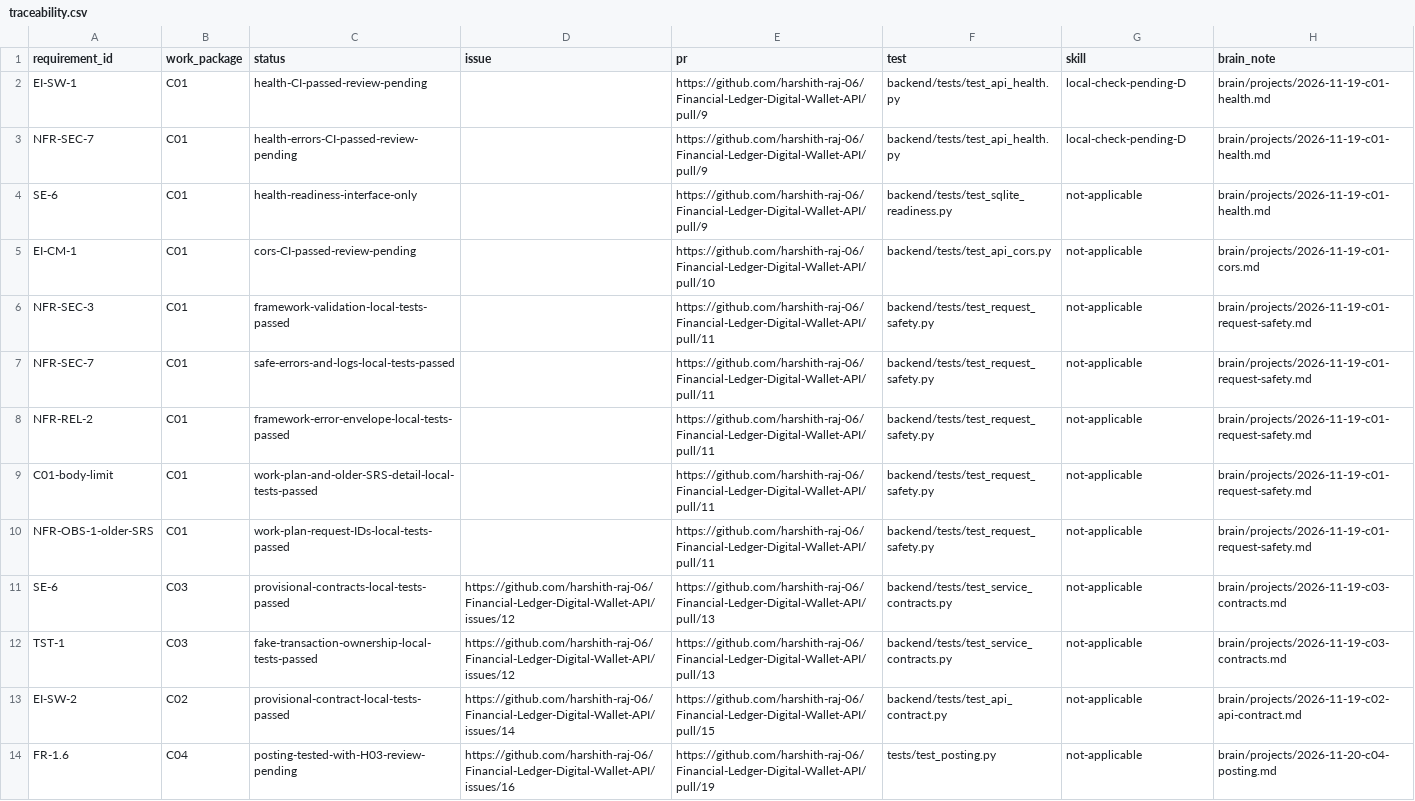
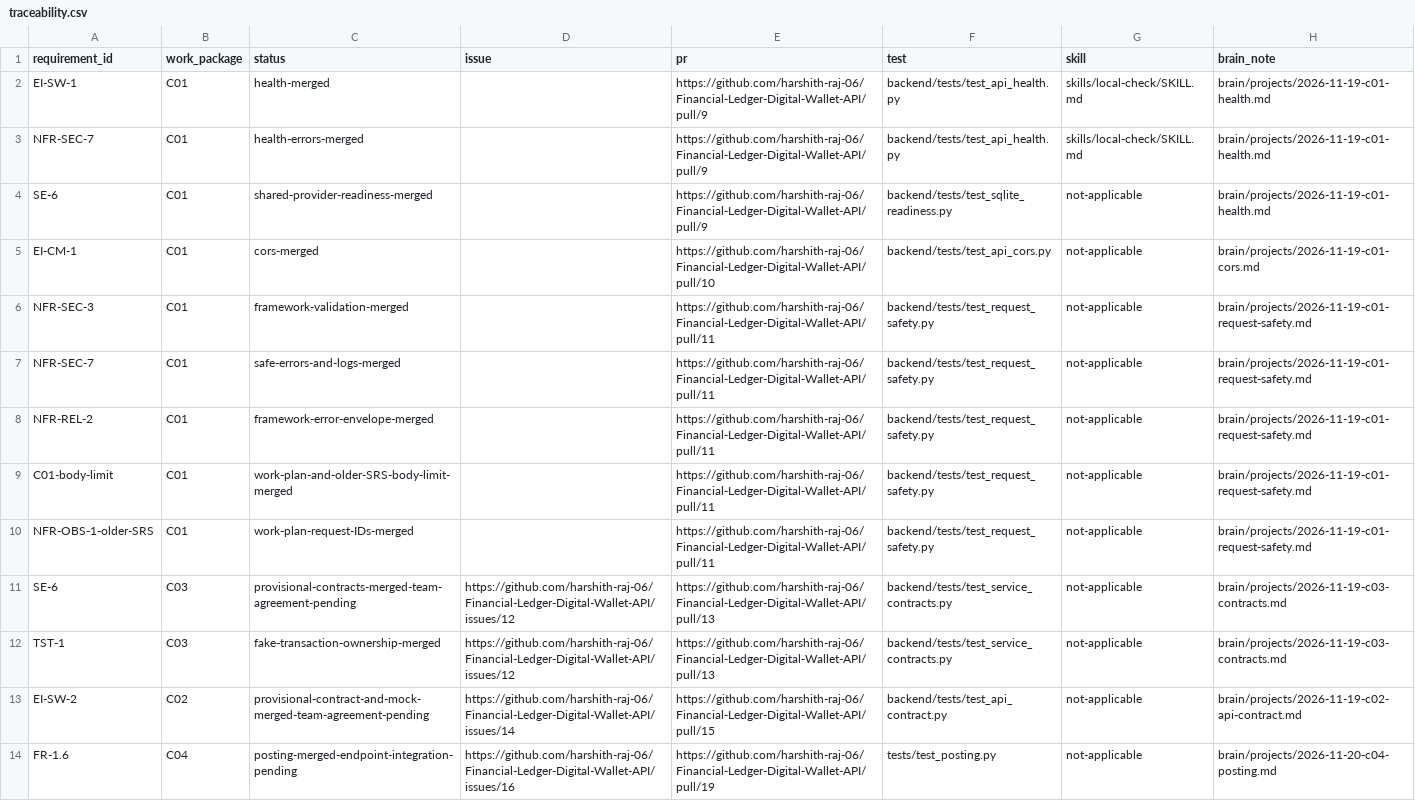
Before and after one commit to KiritoReborn/Financial-Ledger-Digital-Wallet-API, a CSV file: docs/traceability.csv, drawn as a sheet; only a part is shown; the diff covers the shown part only; the diff names each change by its address in the sheet, - before the commit and + after, or states it on an @@ line.

```diff
--- a/docs/traceability.csv
+++ b/docs/traceability.csv
-C2 (status): health-CI-passed-review-pending
+C2 (status): health-merged
-G2:G3 (skill): local-check-pending-D
+G2:G3 (skill): skills/local-check/SKILL.md
-C3 (status): health-errors-CI-passed-review-pending
+C3 (status): health-errors-merged
-C4 (status): health-readiness-interface-only
+C4 (status): shared-provider-readiness-merged
-C5 (status): cors-CI-passed-review-pending
+C5 (status): cors-merged
-C6 (status): framework-validation-local-tests-passed
+C6 (status): framework-validation-merged
-C7 (status): safe-errors-and-logs-local-tests-passed
+C7 (status): safe-errors-and-logs-merged
-C8 (status): framework-error-envelope-local-tests-passed
+C8 (status): framework-error-envelope-merged
-C9 (status): work-plan-and-older-SRS-detail-local-tests-passed
+C9 (status): work-plan-and-older-SRS-body-limit-merged
-C10 (status): work-plan-request-IDs-local-tests-passed
+C10 (status): work-plan-request-IDs-merged
-C11 (status): provisional-contracts-local-tests-passed
+C11 (status): provisional-contracts-merged-team-agreement-pending
-C12 (status): fake-transaction-ownership-local-tests-passed
+C12 (status): fake-transaction-ownership-merged
-C13 (status): provisional-contract-local-tests-passed
+C13 (status): provisional-contract-and-mock-merged-team-agreement-pending
-C14 (status): posting-tested-with-H03-review-pending
+C14 (status): posting-merged-endpoint-integration-pending
```
Also changed, not shown: 3 added rows and 12 edited cells elsewhere in this file, 3 other files.
